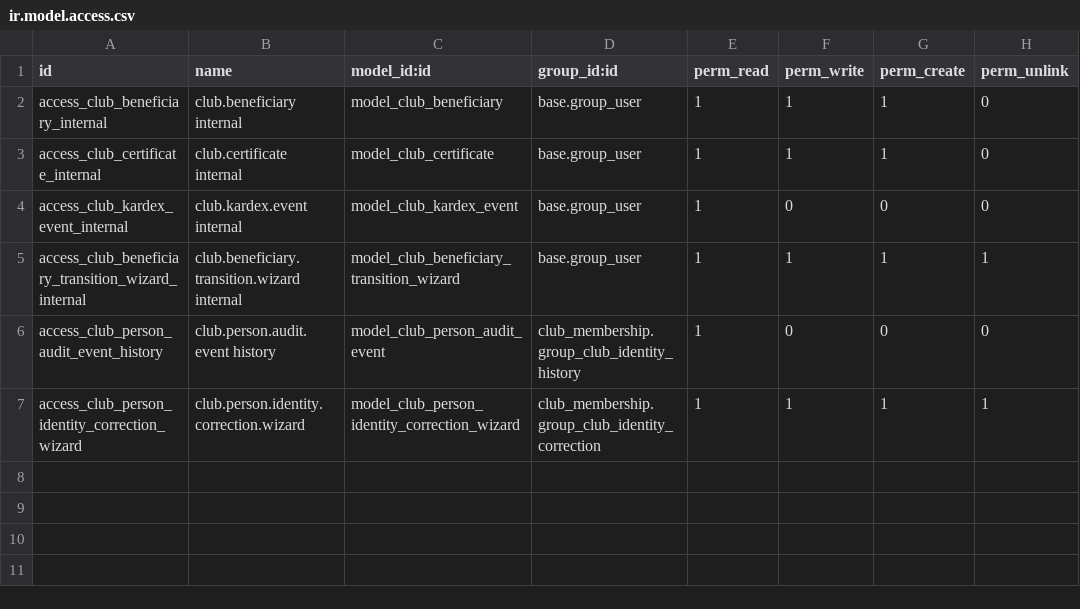
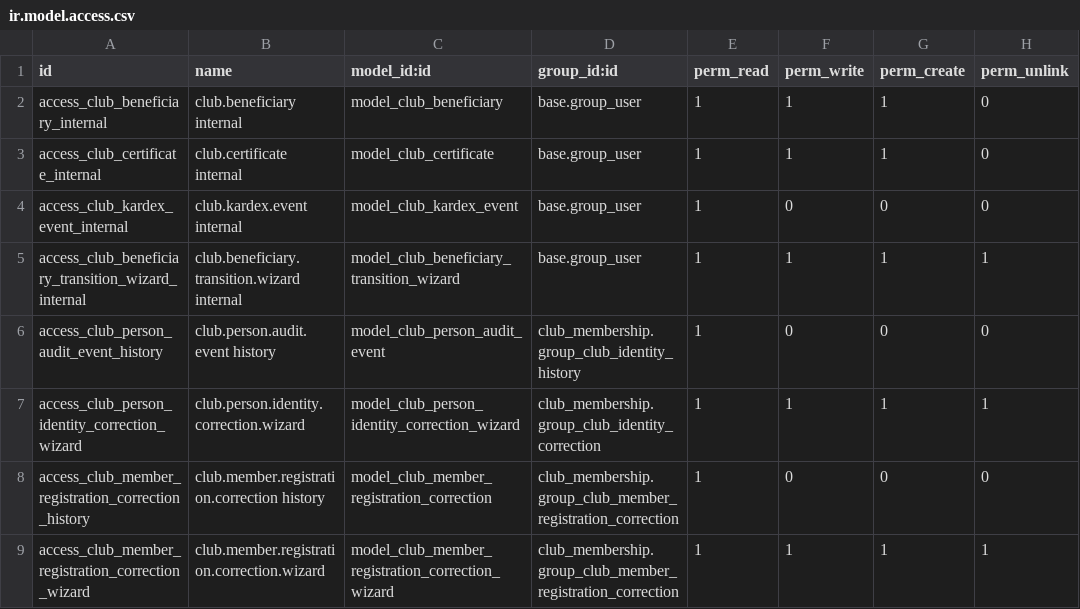
Before and after one commit to jhon16021995/club-social-odoo18, a CSV file: addons/club_membership/security/ir.model.access.csv, drawn as a sheet; the diff names each change by its address in the sheet, - before the commit and + after, or states it on an @@ line.

```diff
--- a/addons/club_membership/security/ir.model.access.csv
+++ b/addons/club_membership/security/ir.model.access.csv
+row 8: access_club_member_registration_correction_history | club.member.registration.correction history | model_club_member_registration_correction | club_membership.group_club_member_registration_correction | 1 | 0 | 0 | 0
+row 9: access_club_member_registration_correction_wizard | club.member.registration.correction.wizard | model_club_member_registration_correction_wizard | club_membership.group_club_member_registration_correction | 1 | 1 | 1 | 1
```
Also changed, not shown: 19 other files.
